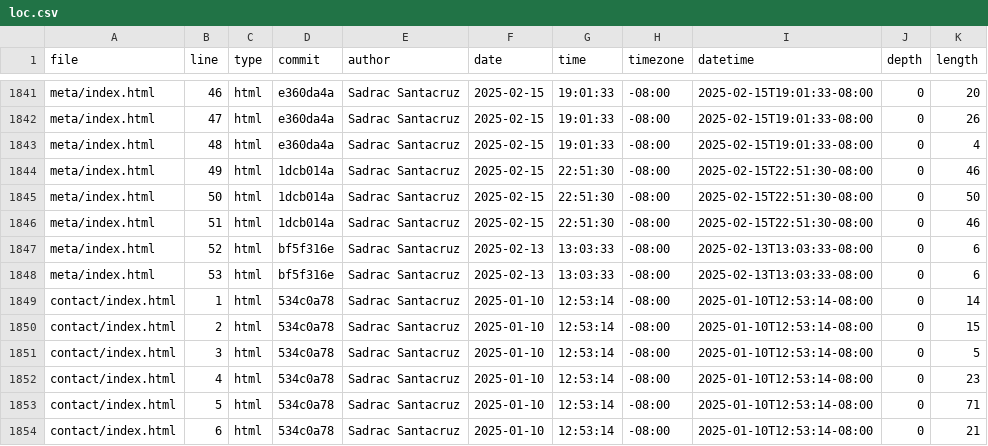
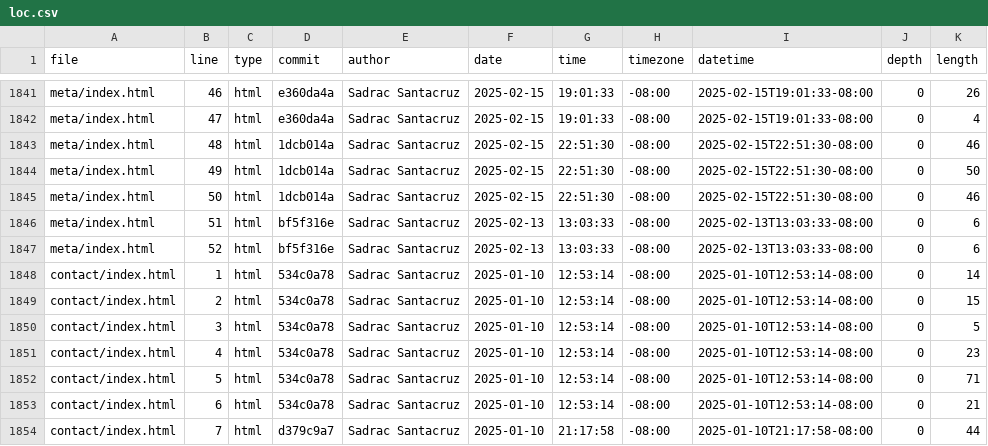
Before and after one commit to SadracSantacruz/portfolio_class, a CSV file: meta/loc.csv, drawn as a sheet; only a part is shown, gaps mark what is left out; the shorter side is filled out with more unchanged rows; the diff covers the shown part only; the diff names each change by its address in the sheet, - before the commit and + after, or states it on an @@ line.

```diff
--- a/meta/loc.csv
+++ b/meta/loc.csv
-K1841 (length): 20
+K1841 (length): 26
-K1842 (length): 26
+K1842 (length): 4
-D1843 (commit): e360da4a
+D1843 (commit): 1dcb014a
-G1843 (time): 19:01:33
+G1843 (time): 22:51:30
-I1843 (datetime): 2025-02-15T19:01:33-08:00
+I1843 (datetime): 2025-02-15T22:51:30-08:00
-K1843 (length): 4
+K1843 (length): 46
-K1844 (length): 46
+K1844 (length): 50
-K1845 (length): 50
+K1845 (length): 46
-D1846 (commit): 1dcb014a
+D1846 (commit): bf5f316e
-F1846 (date): 2025-02-15
+F1846 (date): 2025-02-13
-G1846 (time): 22:51:30
+G1846 (time): 13:03:33
-I1846 (datetime): 2025-02-15T22:51:30-08:00
+I1846 (datetime): 2025-02-13T13:03:33-08:00
-K1846 (length): 46
+K1846 (length): 6
-row 1848: meta/index.html | 53 | html | bf5f316e | Sadrac Santacruz | 2025-02-13 | 13:03:33 | -08:00 | 2025-02-13T13:03:33-08:00 | 0 | 6
```
Also changed, not shown: 32 edited cells elsewhere in this file.
